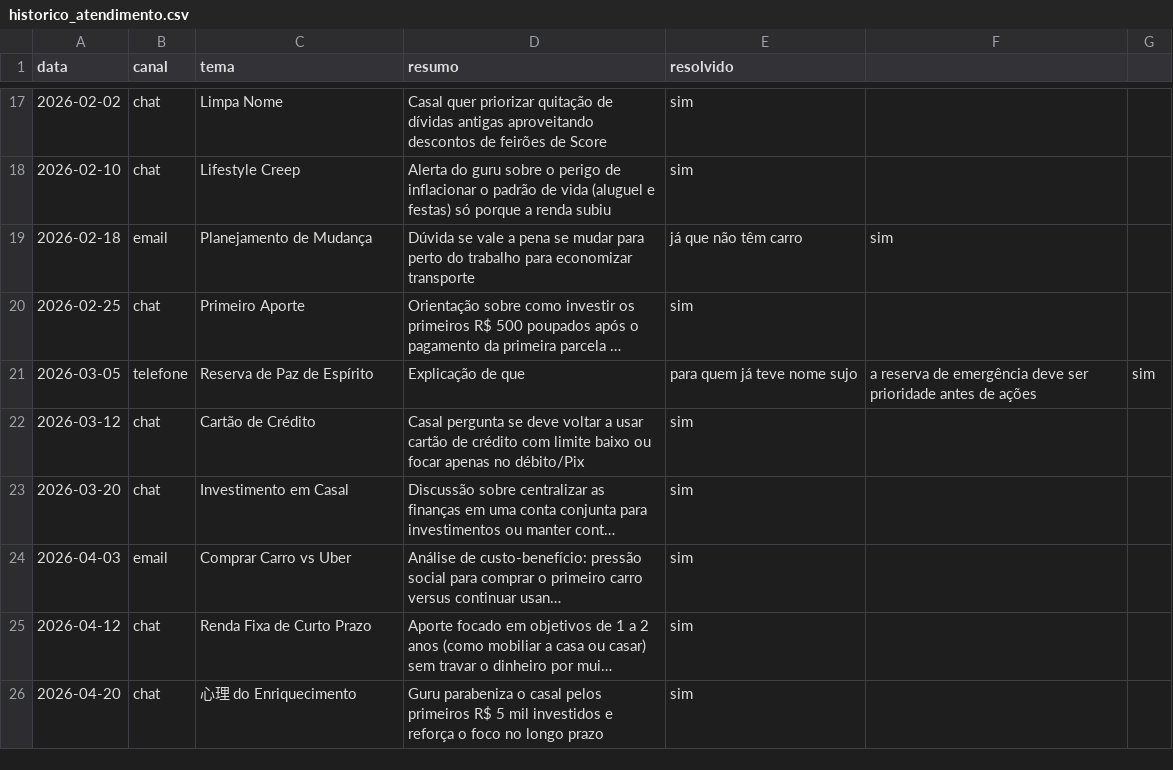
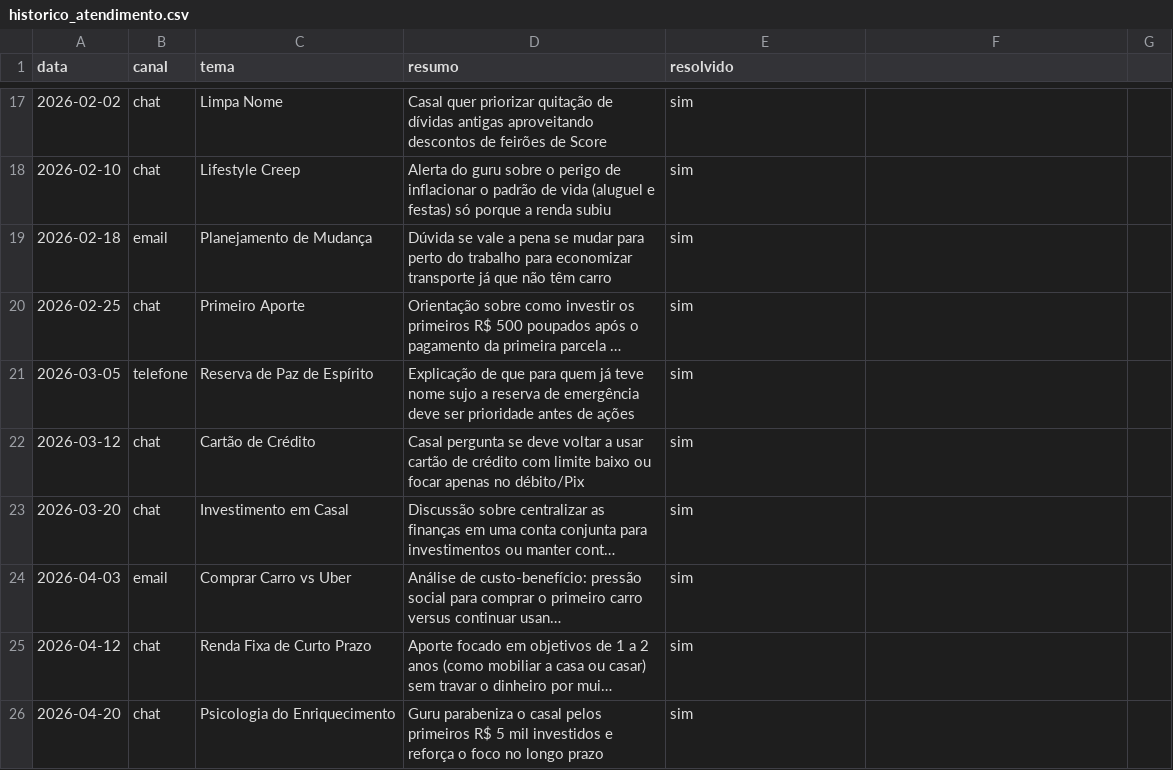
Before and after one commit to KaioCB2002/Finance-AI-BOT, a CSV file: data/historico_atendimento.csv, drawn as a sheet; only a part is shown, gaps mark what is left out; long unchanged cells end in …; the diff names each change by its address in the sheet, - before the commit and + after, or states it on an @@ line.

Commit message:
Update historico_atendimento.csv

```diff
--- a/data/historico_atendimento.csv
+++ b/data/historico_atendimento.csv
-D19 (resumo): …economizar transporte
+D19 (resumo): …economizar transporte já que não têm carro
-E19 (resolvido): já que não têm carro
+E19 (resolvido): sim
-F19: sim
+F19: (empty)
-D21 (resumo): …de que
+D21 (resumo): …de que para quem já teve nome sujo a reserva de emergência deve ser prioridade antes de ações
-E21 (resolvido): para quem já teve nome sujo
+E21 (resolvido): sim
-F21: a reserva de emergência deve ser prioridade antes de ações
+F21: (empty)
-G21: sim
+G21: (empty)
-C26 (tema): 心理 do Enriquecimento
+C26 (tema): Psicologia do Enriquecimento
```
